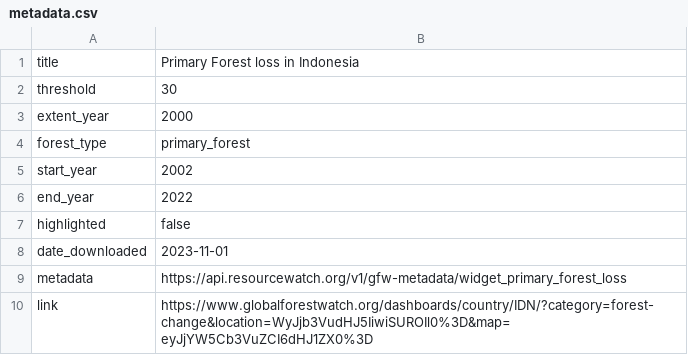
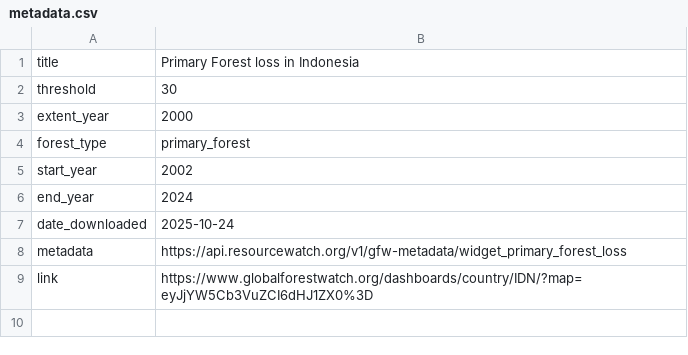
Before and after one commit to BrunaLab/wis2323_syllabus, a CSV file: course_projects/analytical_essay_deforestation/indonesia/metadata.csv, drawn as a sheet.

```diff
--- a/course_projects/analytical_essay_deforestation/indonesia/metadata.csv
+++ b/course_projects/analytical_essay_deforestation/indonesia/metadata.csv
@@ -5,6 +5,5 @@ forest_type,primary_forest
 start_year,2002
-end_year,2022
-highlighted,false
-date_downloaded,2023-11-01
+end_year,2024
+date_downloaded,2025-10-24
 metadata,https://api.resourcewatch.org/v1/gfw-metadata/widget_primary_forest_loss
-link,https://www.globalforestwatch.org/dashboards/country/IDN/?category=forest-change&location=WyJjb3VudHJ5IiwiSUROIl0%3D&map=eyJjYW5Cb3VuZCI6dHJ1ZX0%3D
+link,https://www.globalforestwatch.org/dashboards/country/IDN/?map=eyJjYW5Cb3VuZCI6dHJ1ZX0%3D
```
Also changed, not shown: course_projects/analytical_essay_deforestation/brazil/metadata.csv, course_projects/analytical_essay_deforestation/brazil/treecover_loss__ha.csv, 14 other files.
